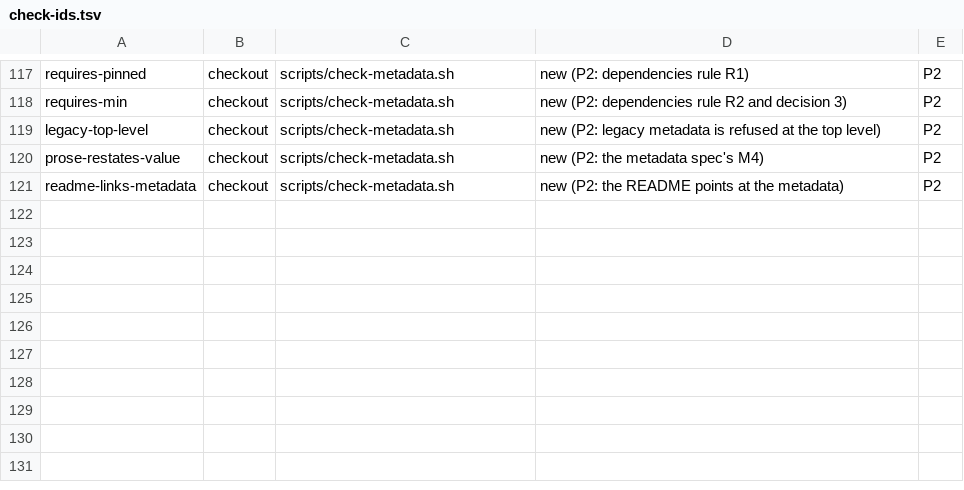
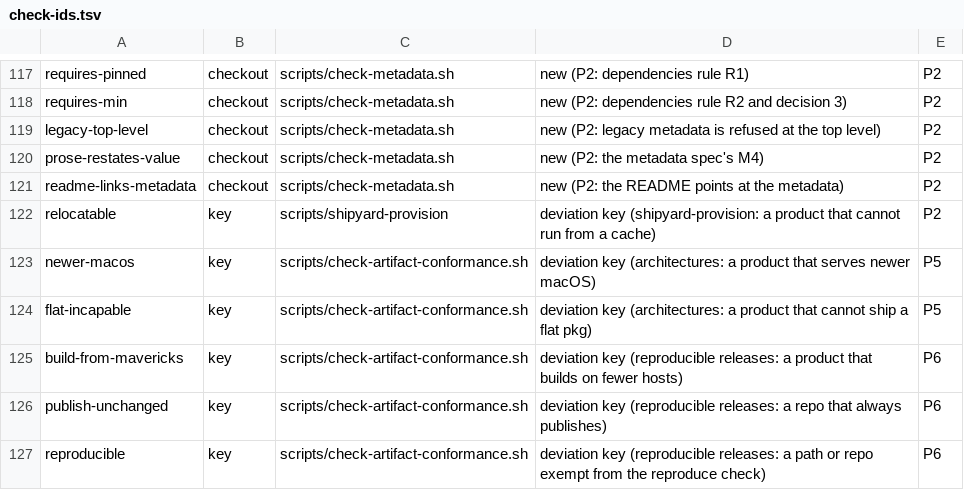
Before and after one commit to Mavergreen/shipyard, a TSV file: scripts/check-ids.tsv, drawn as a sheet; only a part is shown, gaps mark what is left out.

```diff
--- a/scripts/check-ids.tsv
+++ b/scripts/check-ids.tsv
@@ -121 +121,7 @@ prose-restates-value	checkout	scripts/check-metadata.sh	new (P2: the metadata sp
 readme-links-metadata	checkout	scripts/check-metadata.sh	new (P2: the README points at the metadata)	P2
+relocatable	key	scripts/shipyard-provision	deviation key (shipyard-provision: a product that cannot run from a cache)	P2
+newer-macos	key	scripts/check-artifact-conformance.sh	deviation key (architectures: a product that serves newer macOS)	P5
+flat-incapable	key	scripts/check-artifact-conformance.sh	deviation key (architectures: a product that cannot ship a flat pkg)	P5
+build-from-mavericks	key	scripts/check-artifact-conformance.sh	deviation key (reproducible releases: a product that builds on fewer hosts)	P6
+publish-unchanged	key	scripts/check-artifact-conformance.sh	deviation key (reproducible releases: a repo that always publishes)	P6
+reproducible	key	scripts/check-artifact-conformance.sh	deviation key (reproducible releases: a path or repo exempt from the reproduce check)	P6
```
Also changed, not shown: 7 other files.
